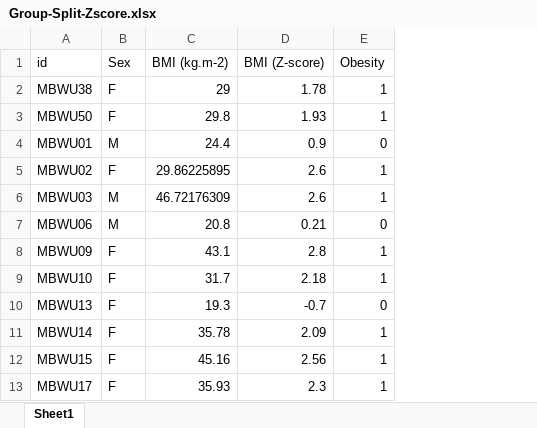
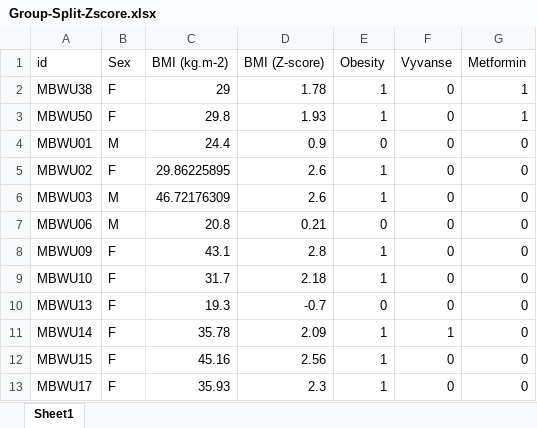
Before and after one commit to FlorianSchoukroun/Schoukroun-2026-Human-Mice, an Excel workbook: Group-Split-Zscore.xlsx, sheet Sheet1, drawn as a sheet; only a part is shown; values as stored, in another font and other column widths than the file's, no borders; the diff names each change by its address in the sheet, - before the commit and + after, or states it on an @@ line.

```diff
--- a/Group-Split-Zscore.xlsx (sheet Sheet1)
+++ b/Group-Split-Zscore.xlsx (sheet Sheet1)
+column F (Vyvanse), rows 2-13: 0 | 0 | 0 | 0 | 0 | 0 | 0 | 0 | 0 | 1 | 0 | 0
+column G (Metformin), rows 2-13: 1 | 1 | 0 | 0 | 0 | 0 | 0 | 0 | 0 | 0 | 0 | 0
```
Also changed, not shown: 1 other file.
